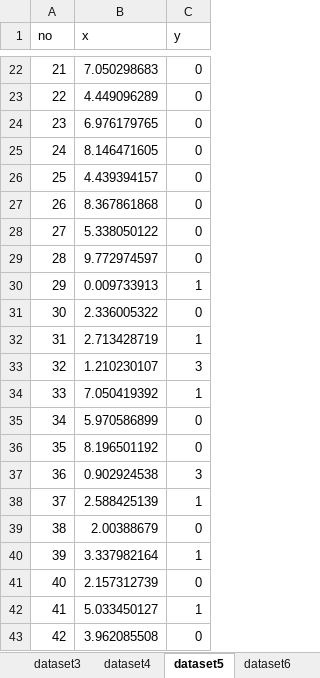
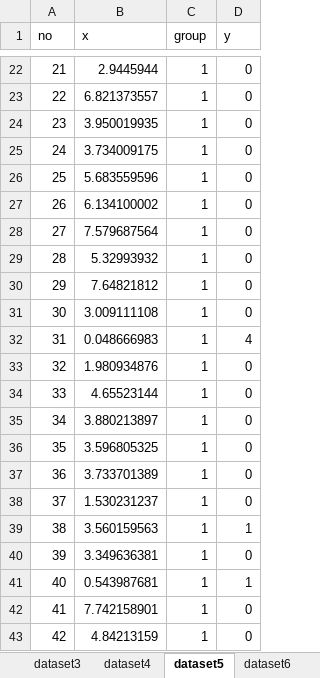
Before and after one commit to bobdouma/bolker-labs, an Excel workbook: shapes.xlsx, sheet dataset5, drawn as a sheet; only a part is shown, gaps mark what is left out; values as stored, in another font and other column widths than the file's, no borders; addresses are those after the commit; the diff covers the shown part only; the diff names each change by its address in the sheet, - before the commit and + after, or states it on an @@ line.

Commit message:
changes to dataset 5 and adjusted lab 6

```diff
--- a/shapes.xlsx (sheet dataset5)
+++ b/shapes.xlsx (sheet dataset5)
+column C (group), rows 22-43: all 1
-B22 (x): 7.050298683
+B22 (x): 2.9445944
-B23 (x): 4.449096289
+B23 (x): 6.821373557
-B24 (x): 6.976179765
+B24 (x): 3.950019935
-B25 (x): 8.146471605
+B25 (x): 3.734009175
-B26 (x): 4.439394157
+B26 (x): 5.683559596
-B27 (x): 8.367861868
+B27 (x): 6.134100002
-B28 (x): 5.338050122
+B28 (x): 7.579687564
-B29 (x): 9.772974597
+B29 (x): 5.32993932
-B30 (x): 0.009733913
+B30 (x): 7.64821812
-D30 (y): 1
+D30 (y): 0
-B31 (x): 2.336005322
+B31 (x): 3.009111108
-B32 (x): 2.713428719
+B32 (x): 0.048666983
-D32 (y): 1
+D32 (y): 4
-B33 (x): 1.210230107
+B33 (x): 1.980934876
-D33 (y): 3
+D33 (y): 0
-B34 (x): 7.050419392
+B34 (x): 4.65523144
-D34 (y): 1
+D34 (y): 0
-B35 (x): 5.970586899
+B35 (x): 3.880213897
-B36 (x): 8.196501192
+B36 (x): 3.596805325
-B37 (x): 0.902924538
+B37 (x): 3.733701389
-D37 (y): 3
+D37 (y): 0
-B38 (x): 2.588425139
+B38 (x): 1.530231237
-D38 (y): 1
+D38 (y): 0
-B39 (x): 2.00388679
+B39 (x): 3.560159563
-D39 (y): 0
+D39 (y): 1
-B40 (x): 3.337982164
+B40 (x): 3.349636381
-D40 (y): 1
+D40 (y): 0
-B41 (x): 2.157312739
+B41 (x): 0.543987681
-D41 (y): 0
+D41 (y): 1
-B42 (x): 5.033450127
+B42 (x): 7.742158901
-D42 (y): 1
+D42 (y): 0
-B43 (x): 3.962085508
+B43 (x): 4.84213159
```
Also changed, not shown: 603 edited cells elsewhere in this sheet, 5 other files.
